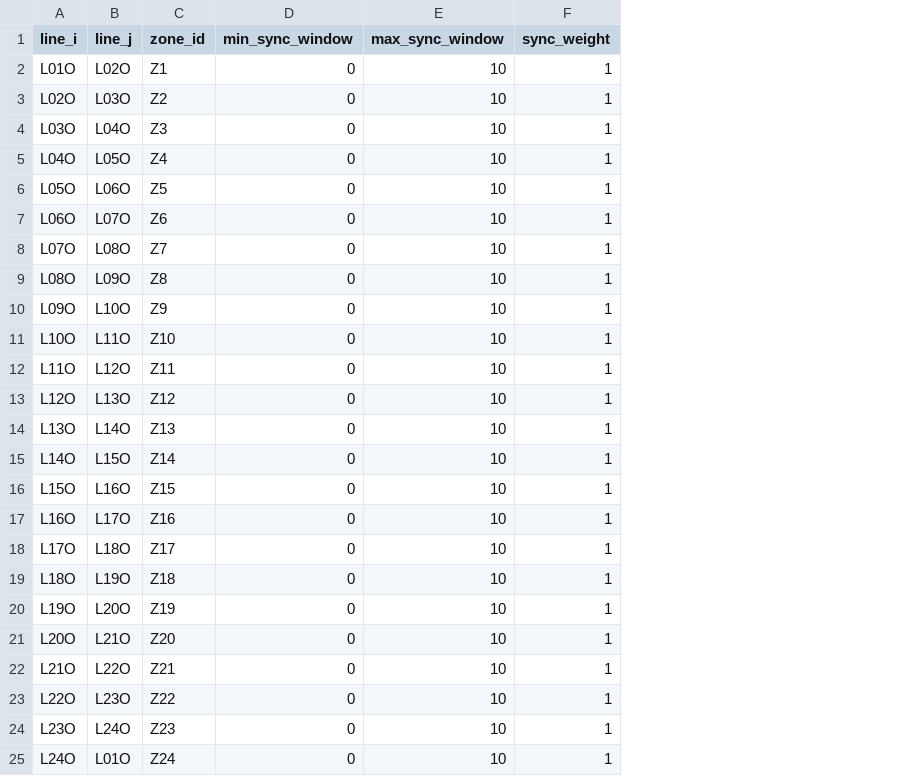
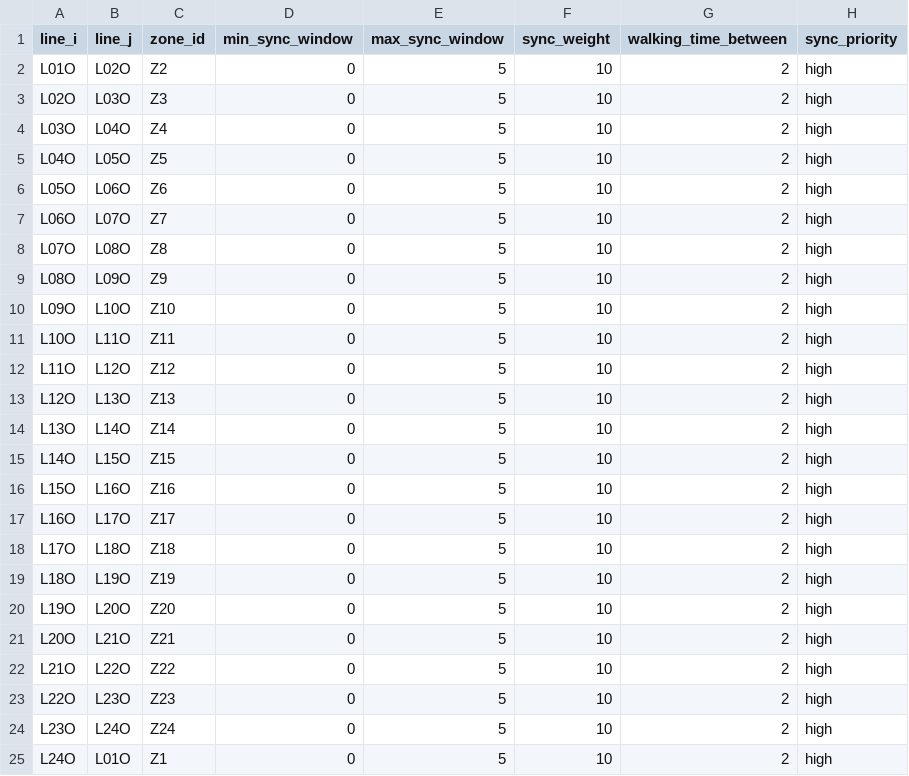
Before and after one commit to erdongmei100-beep/gonggong, a CSV file: data_complete/synth_data_24lines/synchronization_pairs.csv, drawn as a sheet; the diff names each change by its address in the sheet, - before the commit and + after, or states it on an @@ line.

```diff
--- a/data_complete/synth_data_24lines/synchronization_pairs.csv
+++ b/data_complete/synth_data_24lines/synchronization_pairs.csv
+column G (walking_time_between), rows 2-25: all 2
+column H (sync_priority), rows 2-25: all high
-C2 (zone_id): Z1
+C2 (zone_id): Z2
-E2:E25 (max_sync_window): 10
+E2:E25 (max_sync_window): 5
-F2:F25 (sync_weight): 1
+F2:F25 (sync_weight): 10
-C3 (zone_id): Z2
+C3 (zone_id): Z3
-C4 (zone_id): Z3
+C4 (zone_id): Z4
-C5 (zone_id): Z4
+C5 (zone_id): Z5
-C6 (zone_id): Z5
+C6 (zone_id): Z6
-C7 (zone_id): Z6
+C7 (zone_id): Z7
-C8 (zone_id): Z7
+C8 (zone_id): Z8
-C9 (zone_id): Z8
+C9 (zone_id): Z9
-C10 (zone_id): Z9
+C10 (zone_id): Z10
-C11 (zone_id): Z10
+C11 (zone_id): Z11
-C12 (zone_id): Z11
+C12 (zone_id): Z12
-C13 (zone_id): Z12
+C13 (zone_id): Z13
-C14 (zone_id): Z13
+C14 (zone_id): Z14
-C15 (zone_id): Z14
+C15 (zone_id): Z15
-C16 (zone_id): Z15
+C16 (zone_id): Z16
-C17 (zone_id): Z16
+C17 (zone_id): Z17
-C18 (zone_id): Z17
+C18 (zone_id): Z18
-C19 (zone_id): Z18
+C19 (zone_id): Z19
-C20 (zone_id): Z19
+C20 (zone_id): Z20
-C21 (zone_id): Z20
+C21 (zone_id): Z21
-C22 (zone_id): Z21
+C22 (zone_id): Z22
-C23 (zone_id): Z22
+C23 (zone_id): Z23
-C24 (zone_id): Z23
+C24 (zone_id): Z24
-C25 (zone_id): Z24
+C25 (zone_id): Z1
```
Also changed, not shown: 1 other file.
